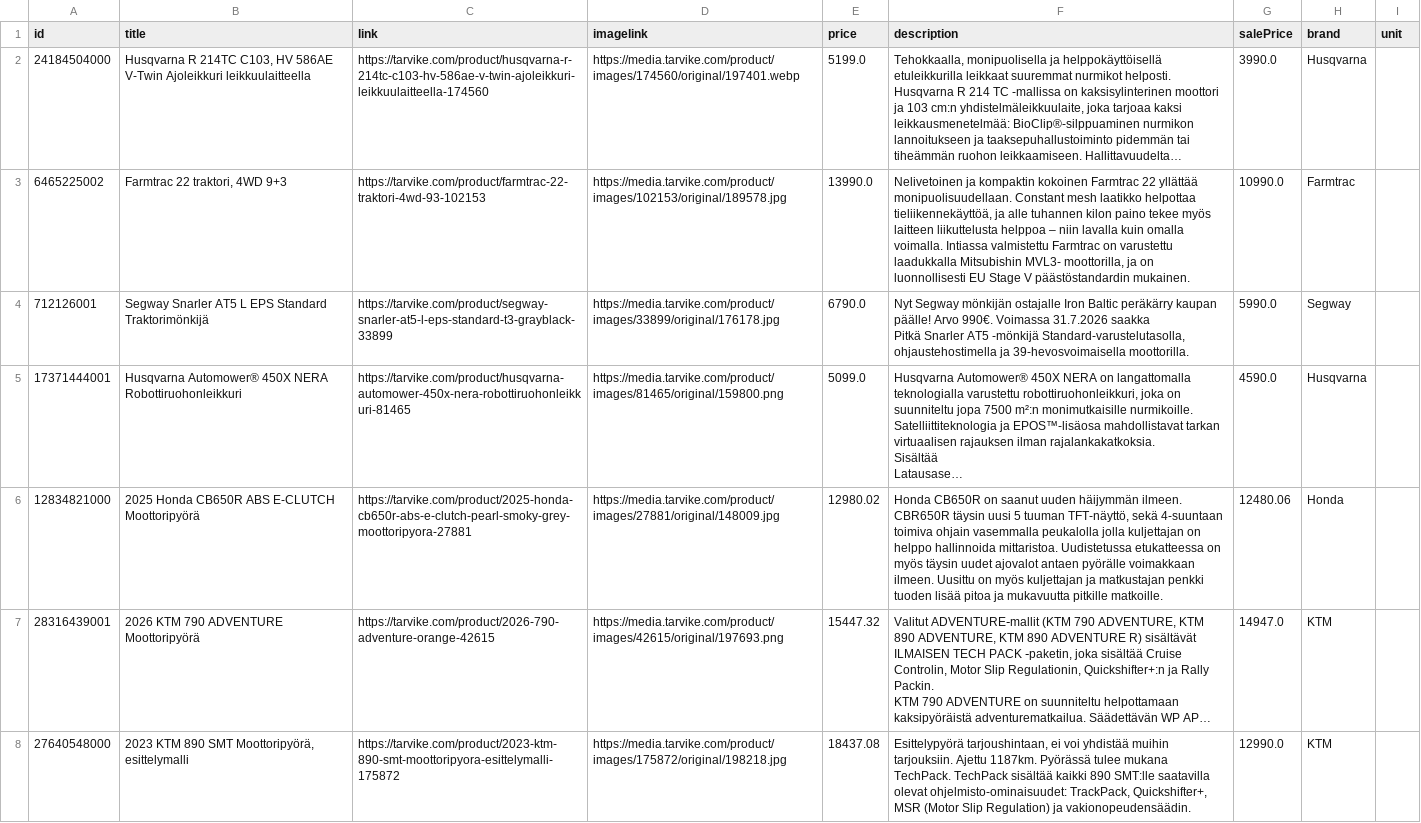
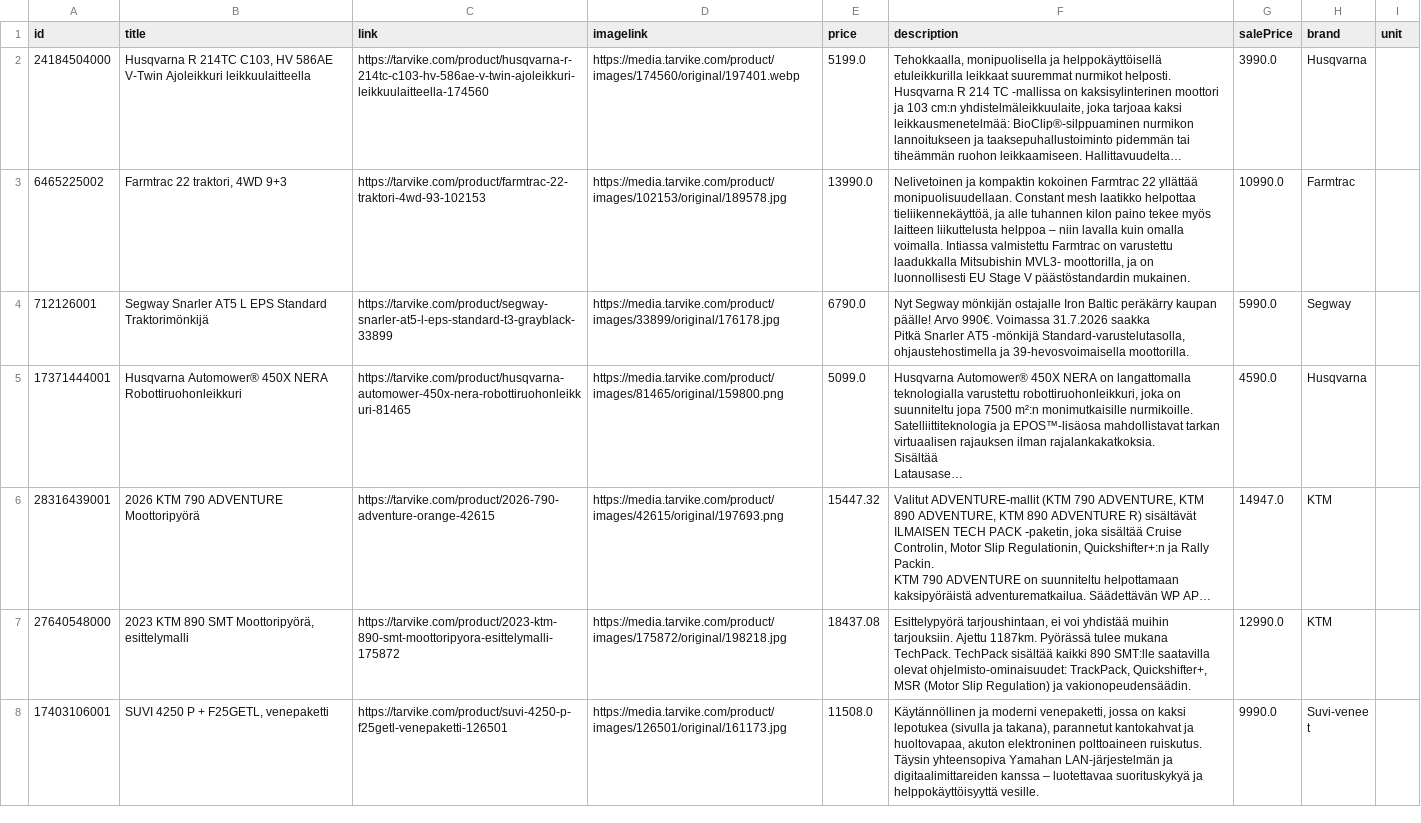
Before and after one commit to TarvikeTT/almadynamo, a CSV file: tarvike_laitetarjoukset.csv, drawn as a sheet; only a part is shown; the shorter side is filled out with more unchanged rows; long unchanged cells end in …; the diff names each change by its address in the sheet, - before the commit and + after, or states it on an @@ line.

```diff
--- a/tarvike_laitetarjoukset.csv
+++ b/tarvike_laitetarjoukset.csv
-row 6: 12834821000 | 2025 Honda CB650R ABS E-CLUTCH Moottoripyörä | https://tarvike.com/product/2025-honda-cb650r-abs-e-clutch-pearl-smoky-grey-moottoripyora-27881 | https://media.tarvike.com/product/images/27881/original/148009.jpg | 12980.02 | Honda CB650R on saanut uuden häijymmän ilmeen. CBR650R täysin uusi 5 tuuman TFT-näyttö, sekä 4-suuntaan toimiva ohjain vasemmalla peukalolla jolla kuljettajan on helppo hallinnoida mittaristoa. Uudistetussa etukatteessa on myös täysin uudet ajovalot antaen pyörälle voimakkaan ilmeen. Uusittu on myös kuljettajan ja matkustajan penkki tuoden lisää pitoa ja mukavuutta pitkille matkoille. | 12480.06 | Honda
```
Also changed, not shown: tarvike_tarjoukset.csv, tarvike_tarjoukset_ai.csv.
